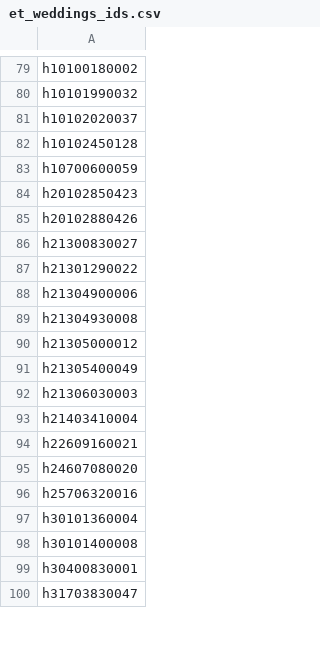
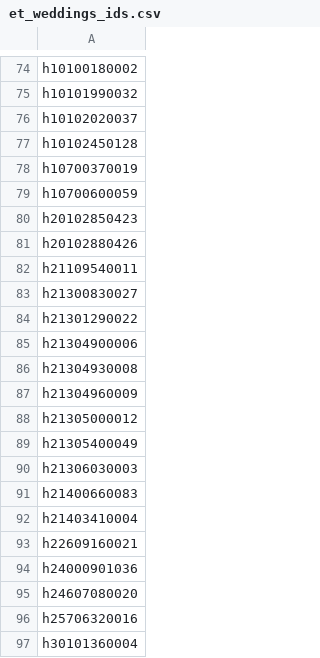
Before and after one commit to DvorakovaA/ISMIR26_Folksong_weddings, a CSV file: wedding_set/et_weddings_ids.csv, drawn as a sheet; only a part is shown, gaps mark what is left out; the shorter side is filled out with more unchanged rows; the diff covers the shown part only; the diff names each change by its address in the sheet, - before the commit and + after, or states it on an @@ line.

```diff
--- a/wedding_set/et_weddings_ids.csv
+++ b/wedding_set/et_weddings_ids.csv
+row 78: h10700370019
+row 82: h21109540011
+row 87: h21304960009
+row 91: h21400660083
+row 94: h24000901036
```
Also changed, not shown: 10 added rows and 21 removed rows elsewhere in this file, 1 other file.
